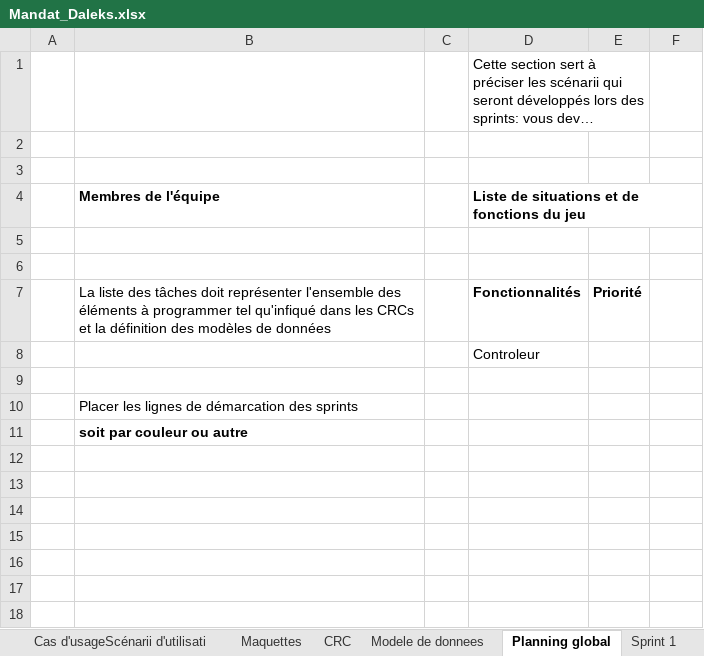
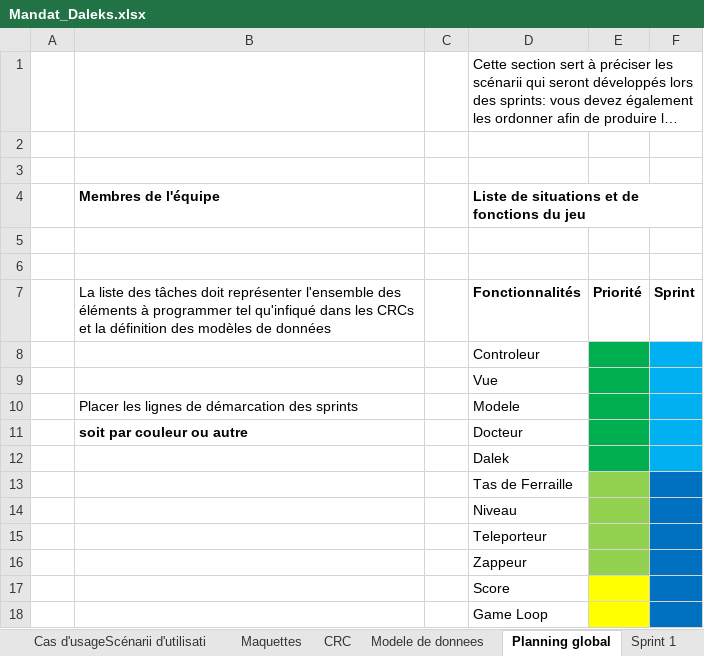
Before and after one commit to Genesisqc17/C31-Genie-Logiciel, an Excel workbook: Mandat Dalek/Mandat_Daleks.xlsx, sheet Planning global, drawn as a sheet; long unchanged cells end in …; values as stored, in another font and other column widths than the file's, no borders; removed rows and columns are numbered as before the commit, all else as after; the diff names each change by its address in the sheet, - before the commit and + after, or states it on an @@ line.

```diff
--- a/Mandat Dalek/Mandat_Daleks.xlsx (sheet Planning global)
+++ b/Mandat Dalek/Mandat_Daleks.xlsx (sheet Planning global)
-D1:E1 merged
+D1:F1 merged
-F7: (empty)
+F7: Sprint
-E8:E11 fill: none
+E8:E11 fill: #00B050
-F8:F11 fill: none
+F8:F11 fill: #00B0F0
-D9: (empty)
+D9: Vue
-D10: (empty)
+D10: Modele
-D11: (empty)
+D11: Docteur
+row 12:  |  |  | Dalek
+row 13:  |  |  | Tas de Ferraille
+row 14:  |  |  | Niveau
+row 15:  |  |  | Teleporteur
+row 16:  |  |  | Zappeur
+row 17:  |  |  | Score
+row 18:  |  |  | Game Loop
```
Also changed, not shown: sheet Sprint 1, sheet Cas d'usageScénarii d'utilisati, sheet CRC, 6 other files.
